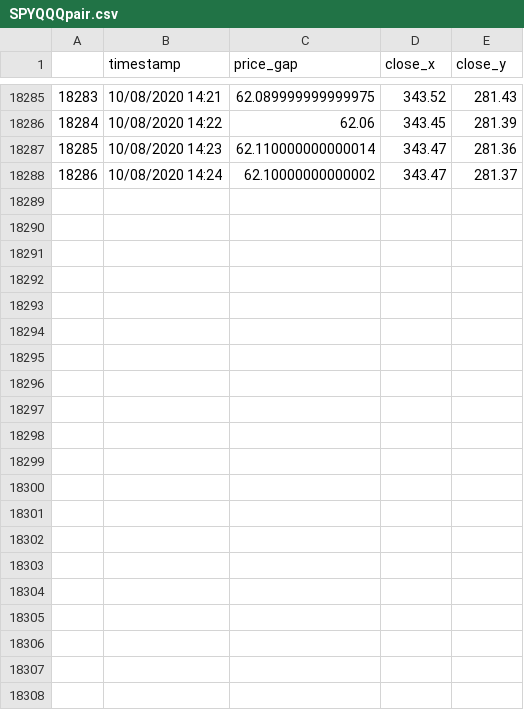
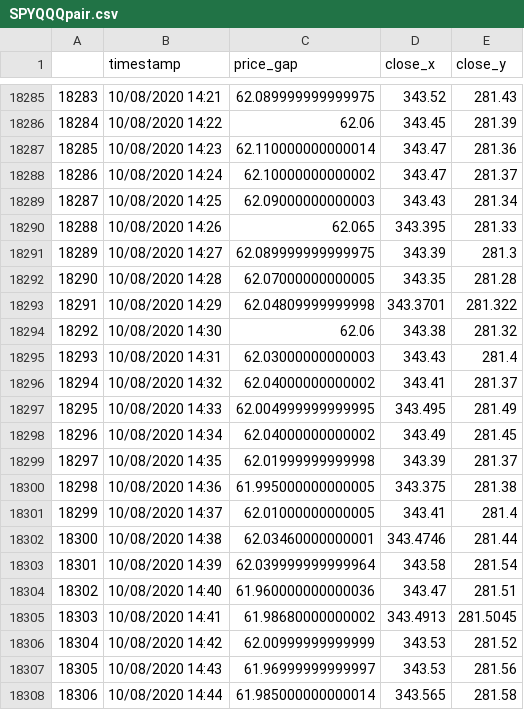
Before and after one commit to chiaochiaoo/pair_trader, a CSV file: data/SPYQQQpair.csv, drawn as a sheet; only a part is shown, gaps mark what is left out; the diff names each change by its address in the sheet, - before the commit and + after, or states it on an @@ line.

```diff
--- a/data/SPYQQQpair.csv
+++ b/data/SPYQQQpair.csv
+row 18289: 18287 | 10/08/2020 14:25 | 62.09000000000003 | 343.43 | 281.34
+row 18290: 18288 | 10/08/2020 14:26 | 62.065 | 343.395 | 281.33
+row 18291: 18289 | 10/08/2020 14:27 | 62.089999999999975 | 343.39 | 281.3
+row 18292: 18290 | 10/08/2020 14:28 | 62.07000000000005 | 343.35 | 281.28
+row 18293: 18291 | 10/08/2020 14:29 | 62.04809999999998 | 343.3701 | 281.322
+row 18294: 18292 | 10/08/2020 14:30 | 62.06 | 343.38 | 281.32
+row 18295: 18293 | 10/08/2020 14:31 | 62.03000000000003 | 343.43 | 281.4
+row 18296: 18294 | 10/08/2020 14:32 | 62.04000000000002 | 343.41 | 281.37
+row 18297: 18295 | 10/08/2020 14:33 | 62.004999999999995 | 343.495 | 281.49
+row 18298: 18296 | 10/08/2020 14:34 | 62.04000000000002 | 343.49 | 281.45
+row 18299: 18297 | 10/08/2020 14:35 | 62.01999999999998 | 343.39 | 281.37
+row 18300: 18298 | 10/08/2020 14:36 | 61.995000000000005 | 343.375 | 281.38
+row 18301: 18299 | 10/08/2020 14:37 | 62.01000000000005 | 343.41 | 281.4
+row 18302: 18300 | 10/08/2020 14:38 | 62.03460000000001 | 343.4746 | 281.44
+row 18303: 18301 | 10/08/2020 14:39 | 62.039999999999964 | 343.58 | 281.54
+row 18304: 18302 | 10/08/2020 14:40 | 61.960000000000036 | 343.47 | 281.51
+row 18305: 18303 | 10/08/2020 14:41 | 61.98680000000002 | 343.4913 | 281.5045
+row 18306: 18304 | 10/08/2020 14:42 | 62.00999999999999 | 343.53 | 281.52
+row 18307: 18305 | 10/08/2020 14:43 | 61.96999999999997 | 343.53 | 281.56
+row 18308: 18306 | 10/08/2020 14:44 | 61.985000000000014 | 343.565 | 281.58
```
Also changed, not shown: 2 other files.
